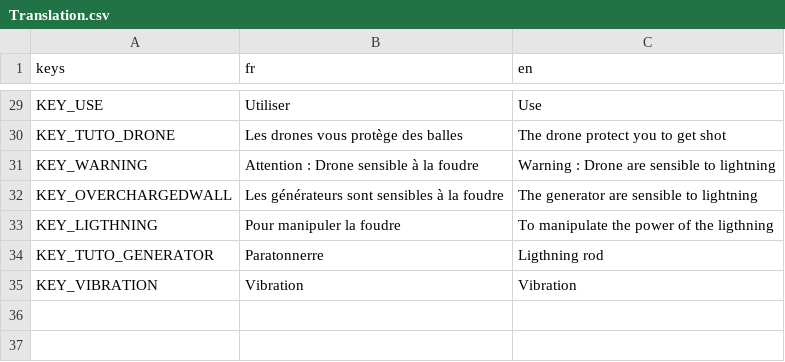
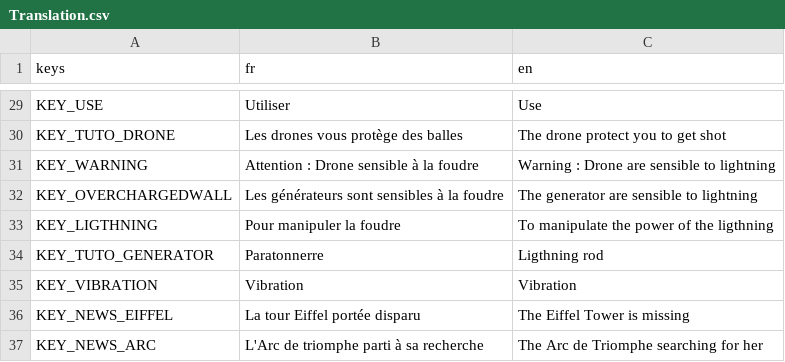
Before and after one commit to Lefevre-Florian/SHMUP, a CSV file: Shmup/Projet/SHUMP/Ressources/Translation.csv, drawn as a sheet; only a part is shown, gaps mark what is left out; the diff names each change by its address in the sheet, - before the commit and + after, or states it on an @@ line.

```diff
--- a/Shmup/Projet/SHUMP/Ressources/Translation.csv
+++ b/Shmup/Projet/SHUMP/Ressources/Translation.csv
+row 36: KEY_NEWS_EIFFEL | La tour Eiffel portée disparu | The Eiffel Tower is missing
+row 37: KEY_NEWS_ARC | L'Arc de triomphe parti à sa recherche | The Arc de Triomphe searching for her
```
Also changed, not shown: 28 other files.
